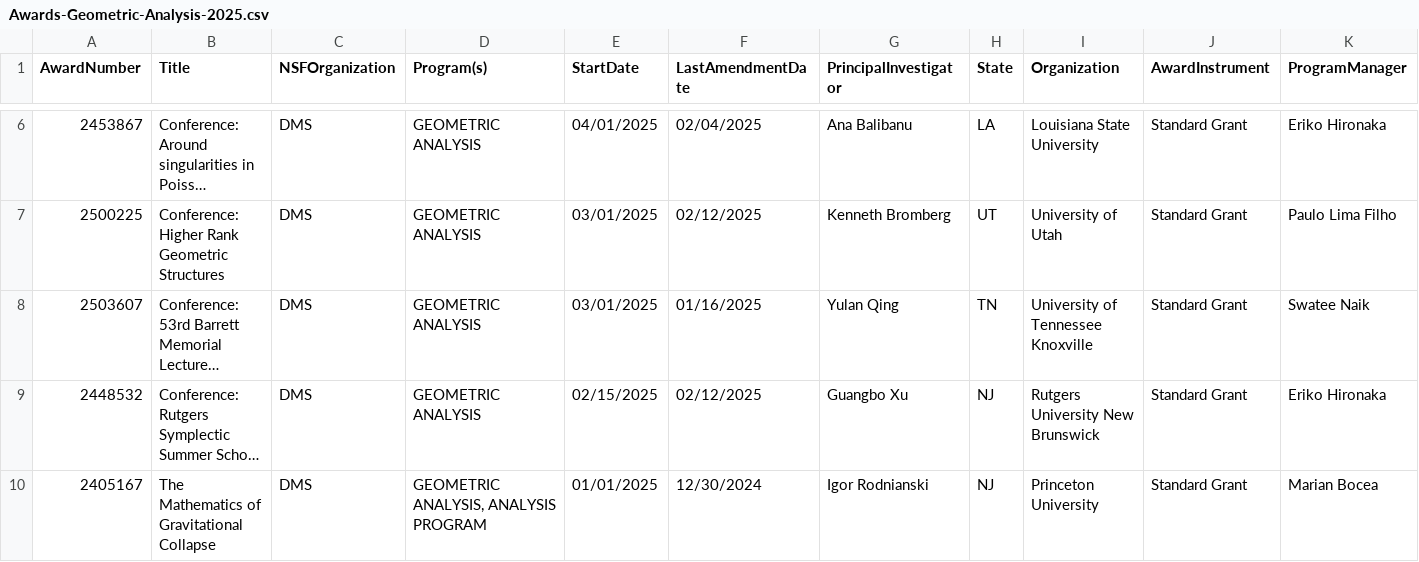
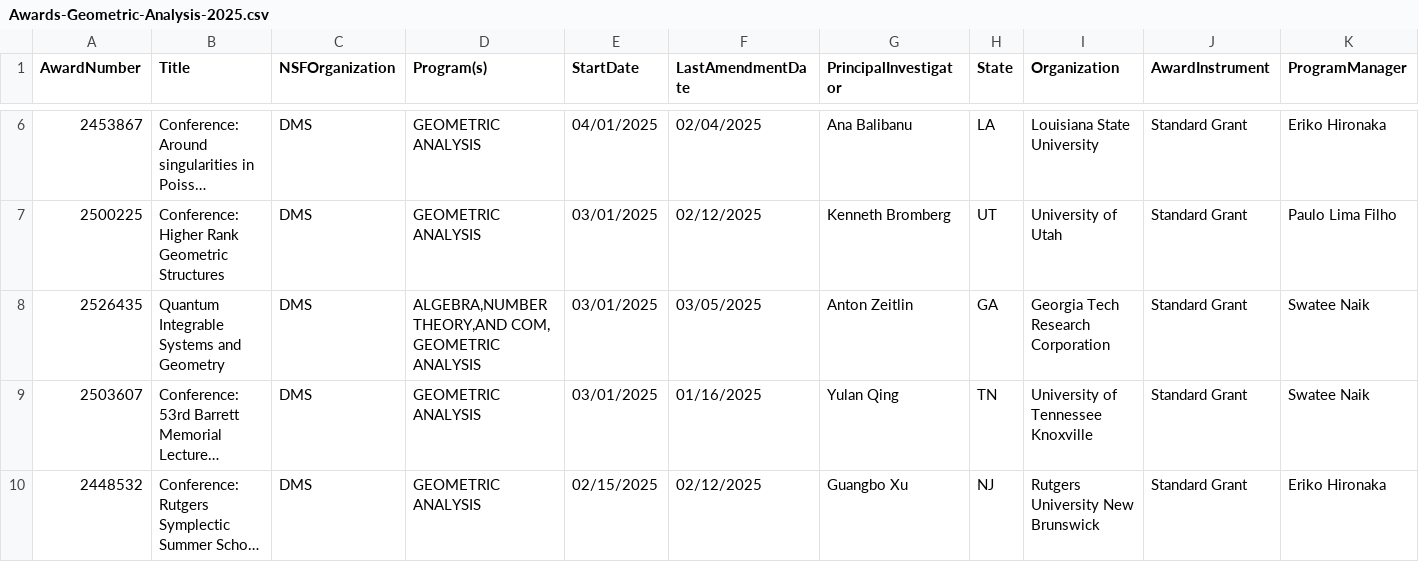
Before and after one commit to lowrank/NSF-DMS-awards, a CSV file: Geometric-Analysis/Awards-Geometric-Analysis-2025.csv, drawn as a sheet; only a part is shown, gaps mark what is left out; the shorter side is filled out with more unchanged rows; long unchanged cells end in …; rows hold the shown columns only; the diff covers the shown part only; the diff names each change by its address in the sheet, - before the commit and + after, or states it on an @@ line.

Commit message:
Update Awards

```diff
--- a/Geometric-Analysis/Awards-Geometric-Analysis-2025.csv
+++ b/Geometric-Analysis/Awards-Geometric-Analysis-2025.csv
+row 8: 2526435 | Quantum Integrable Systems and Geometry | DMS | ALGEBRA,NUMBER THEORY,AND COM, GEOMETRIC ANALYSIS | 03/01/2025 | 03/05/2025 | Anton Zeitlin | GA | Georgia Tech Research Corporation | Standard Grant | Swatee Naik
```
Also changed, not shown: 1 moved row and 2 edited cells elsewhere in this file.
